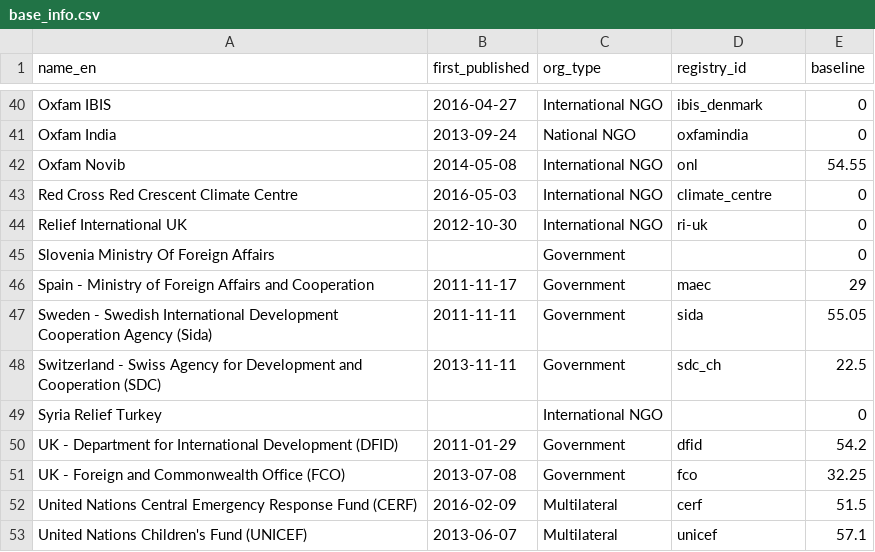
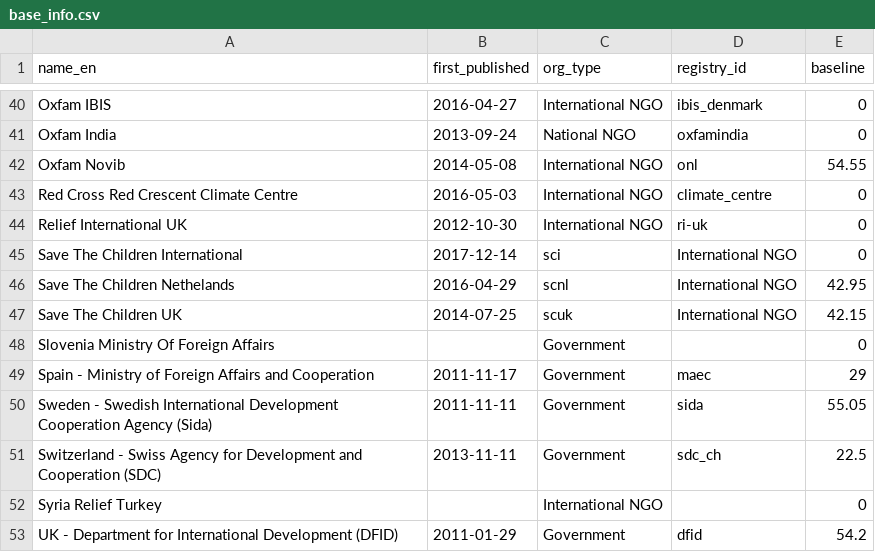
Before and after one commit to devinit/grand-bargain-monitoring, a CSV file: data/static/base_info.csv, drawn as a sheet; only a part is shown, gaps mark what is left out; the shorter side is filled out with more unchanged rows; the diff names each change by its address in the sheet, - before the commit and + after, or states it on an @@ line.

Commit message:
Re Issue #87 - Add 3 Agencies For New Signatory Save The Children
Add the following agencies to the Grand Bargain Dashboard:
Save The Children International
Save The Children Netherlands
Save The Children UK

```diff
--- a/data/static/base_info.csv
+++ b/data/static/base_info.csv
+row 45: Save The Children International | 2017-12-14 | sci | International NGO | 0
+row 46: Save The Children Nethelands | 2016-04-29 | scnl | International NGO | 42.95
+row 47: Save The Children UK | 2014-07-25 | scuk | International NGO | 42.15
```
